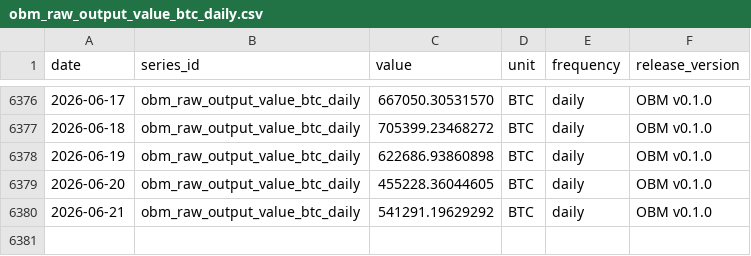
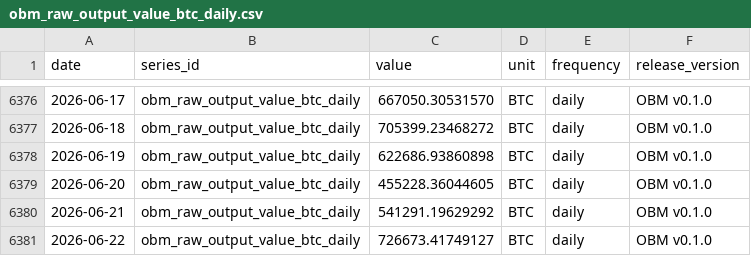
Before and after one commit to diegorllanos/open-bitcoin-metrics, a CSV file: metrics/obm_raw_output_value_btc_daily/obm_raw_output_value_btc_daily.csv, drawn as a sheet; only a part is shown, gaps mark what is left out.

```diff
--- a/metrics/obm_raw_output_value_btc_daily/obm_raw_output_value_btc_daily.csv
+++ b/metrics/obm_raw_output_value_btc_daily/obm_raw_output_value_btc_daily.csv
@@ -6380 +6380,2 @@ date,series_id,value,unit,frequency,release_version
 2026-06-21,obm_raw_output_value_btc_daily,541291.19629292,BTC,daily,OBM v0.1.0
+2026-06-22,obm_raw_output_value_btc_daily,726673.41749127,BTC,daily,OBM v0.1.0
```
Also changed, not shown: metrics/obm_cdd_per_supply_days_daily/obm_cdd_per_supply_days_daily.csv, metrics/obm_fee_share_revenue_ratio_daily/obm_fee_share_revenue_ratio_daily.csv, 33 other files.
